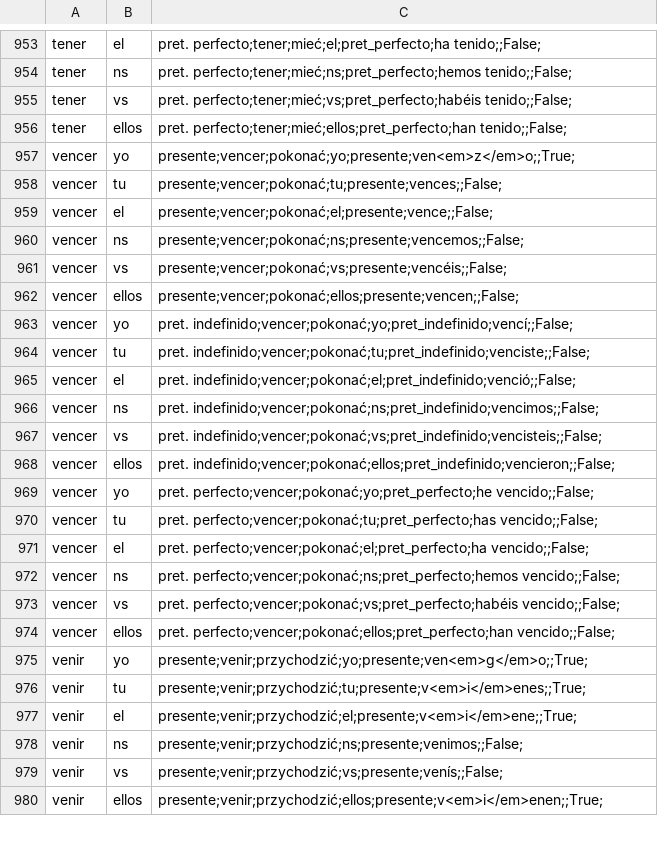
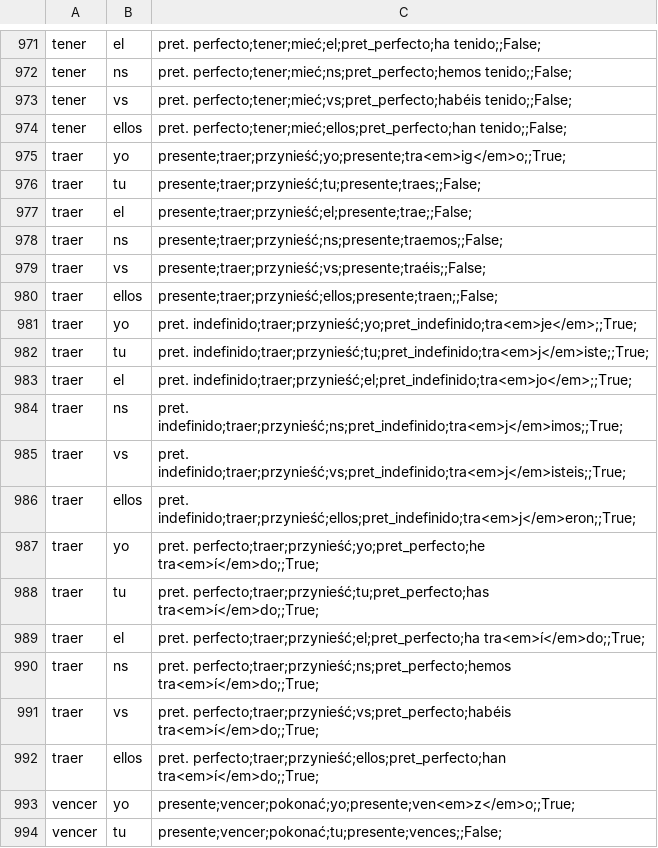
Before and after one commit to niedzwiedzislaw/verbos, a CSV file: verbos_conjugacion.csv, drawn as a sheet; only a part is shown, gaps mark what is left out; the shorter side is filled out with more unchanged rows; the diff covers the shown part only.

```diff
--- a/verbos_conjugacion.csv
+++ b/verbos_conjugacion.csv
@@ -956,2 +974,20 @@ tener, vs, pret. perfecto;tener;mieć;vs;pret_perfecto;habéis tenido;;False;
 tener, ellos, pret. perfecto;tener;mieć;ellos;pret_perfecto;han tenido;;False;
+traer, yo, presente;traer;przynieść;yo;presente;tra<em>ig</em>o;;True;
+traer, tu, presente;traer;przynieść;tu;presente;traes;;False;
+traer, el, presente;traer;przynieść;el;presente;trae;;False;
+traer, ns, presente;traer;przynieść;ns;presente;traemos;;False;
+traer, vs, presente;traer;przynieść;vs;presente;traéis;;False;
+traer, ellos, presente;traer;przynieść;ellos;presente;traen;;False;
+traer, yo, pret. indefinido;traer;przynieść;yo;pret_indefinido;tra<em>je</em>;;True;
+traer, tu, pret. indefinido;traer;przynieść;tu;pret_indefinido;tra<em>j</em>iste;;True;
+traer, el, pret. indefinido;traer;przynieść;el;pret_indefinido;tra<em>jo</em>;;True;
+traer, ns, pret. indefinido;traer;przynieść;ns;pret_indefinido;tra<em>j</em>imos;;True;
+traer, vs, pret. indefinido;traer;przynieść;vs;pret_indefinido;tra<em>j</em>isteis;;True;
+traer, ellos, pret. indefinido;traer;przynieść;ellos;pret_indefinido;tra<em>j</em>eron;;True;
+traer, yo, pret. perfecto;traer;przynieść;yo;pret_perfecto;he tra<em>í</em>do;;True;
+traer, tu, pret. perfecto;traer;przynieść;tu;pret_perfecto;has tra<em>í</em>do;;True;
+traer, el, pret. perfecto;traer;przynieść;el;pret_perfecto;ha tra<em>í</em>do;;True;
+traer, ns, pret. perfecto;traer;przynieść;ns;pret_perfecto;hemos tra<em>í</em>do;;True;
+traer, vs, pret. perfecto;traer;przynieść;vs;pret_perfecto;habéis tra<em>í</em>do;;True;
+traer, ellos, pret. perfecto;traer;przynieść;ellos;pret_perfecto;han tra<em>í</em>do;;True;
 vencer, yo, presente;vencer;pokonać;yo;presente;ven<em>z</em>o;;True;
```
Also changed, not shown: 18 added rows elsewhere in this file, input.csv.
